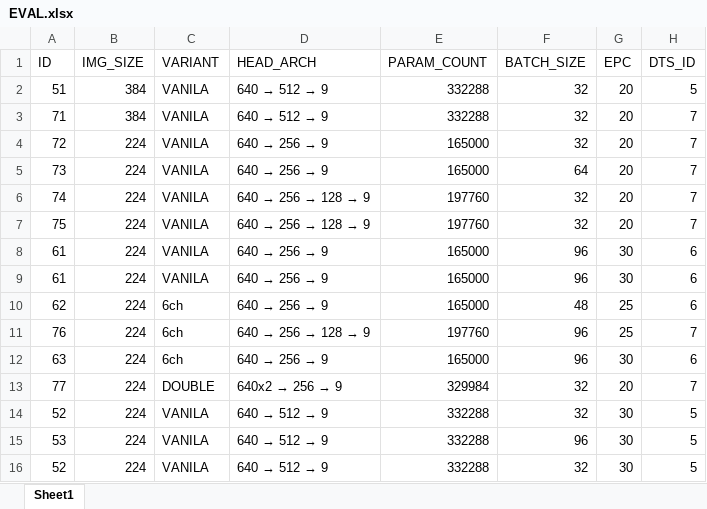
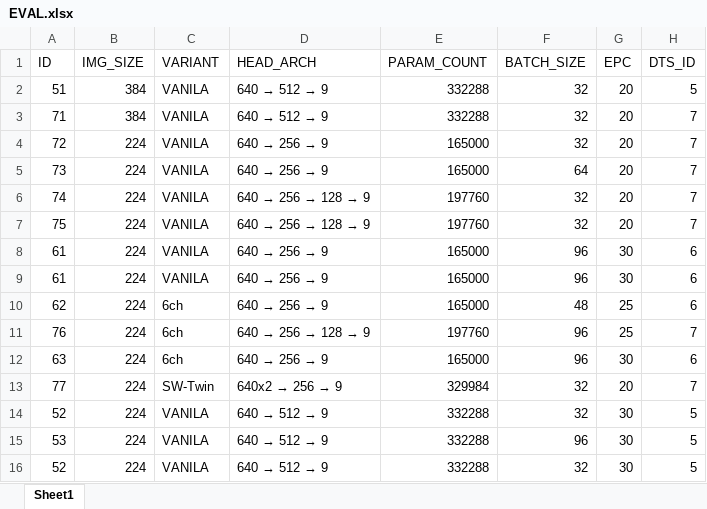
Before and after one commit to Renoceros/STEREO-6DOF, an Excel workbook: model/EVAL.xlsx, sheet Sheet1, drawn as a sheet; only a part is shown; values as stored, in another font and other column widths than the file's, no borders; the diff names each change by its address in the sheet, - before the commit and + after, or states it on an @@ line.

```diff
--- a/model/EVAL.xlsx (sheet Sheet1)
+++ b/model/EVAL.xlsx (sheet Sheet1)
-C13 (VARIANT): DOUBLE
+C13 (VARIANT): SW-Twin
```
Also changed, not shown: 1 other file.
